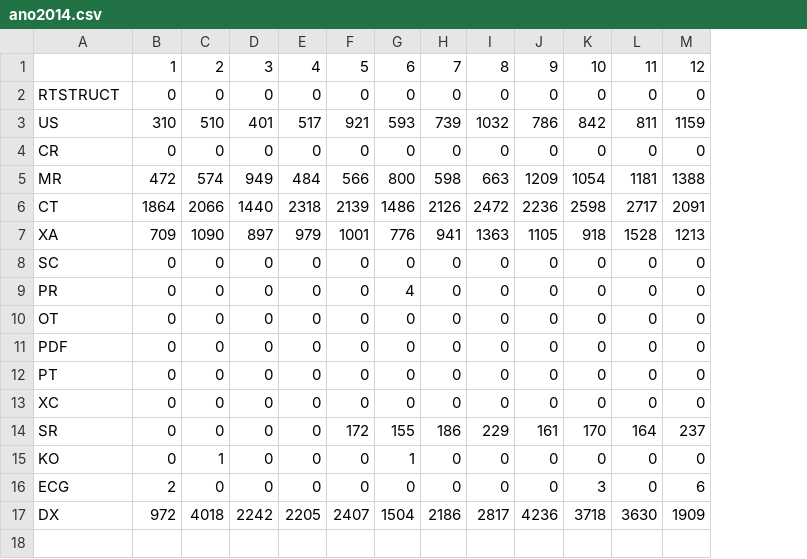
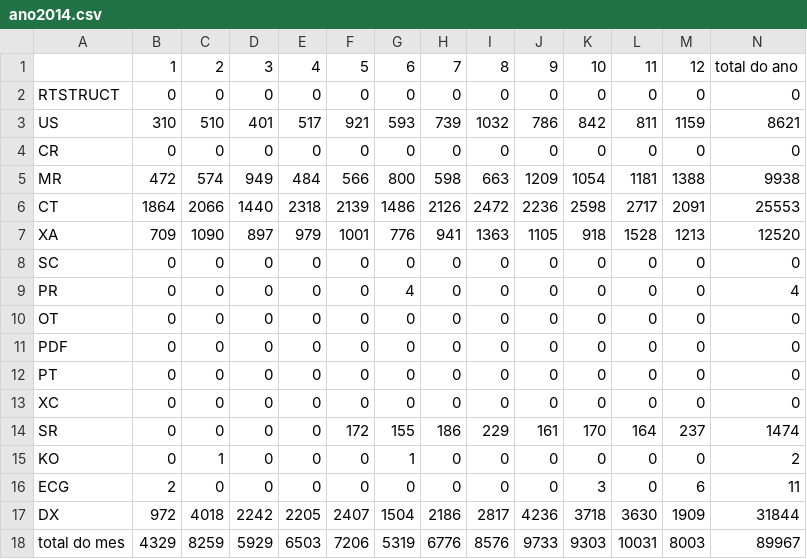
Before and after one commit to diego-lima/estudos, a CSV file: Bimed/ano2014.csv, drawn as a sheet; the diff names each change by its address in the sheet, - before the commit and + after, or states it on an @@ line.

```diff
--- a/Bimed/ano2014.csv
+++ b/Bimed/ano2014.csv
+column N, rows 1-17: total do ano | 0 | 8621 | 0 | 9938 | 25553 | 12520 | 0 | 4 | 0 | 0 | 0 | 0 | 1474 | 2 | 11 | 31844
+row 18: total do mes | 4329 | 8259 | 5929 | 6503 | 7206 | 5319 | 6776 | 8576 | 9733 | 9303 | 10031 | 8003 | 89967
```
Also changed, not shown: Bimed/ano2013.csv, Bimed/ano2015.csv, 1 other file.
